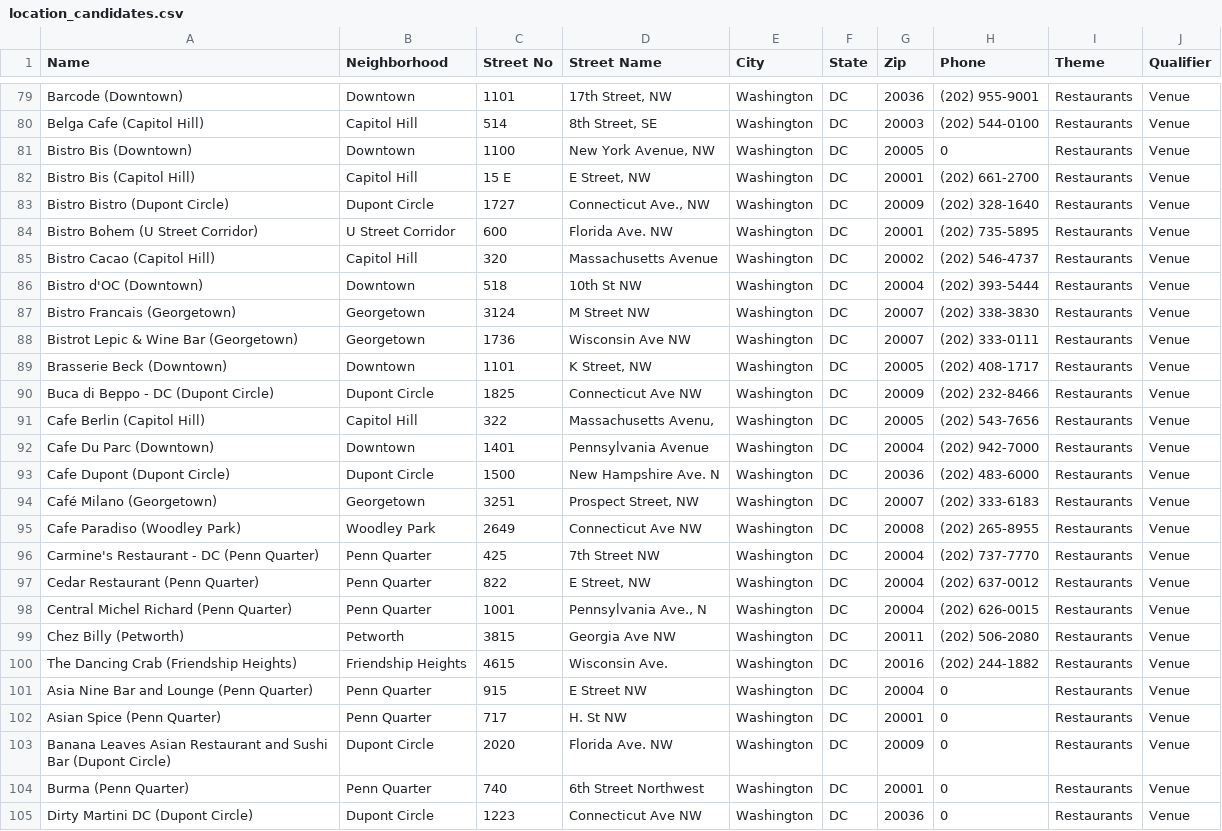
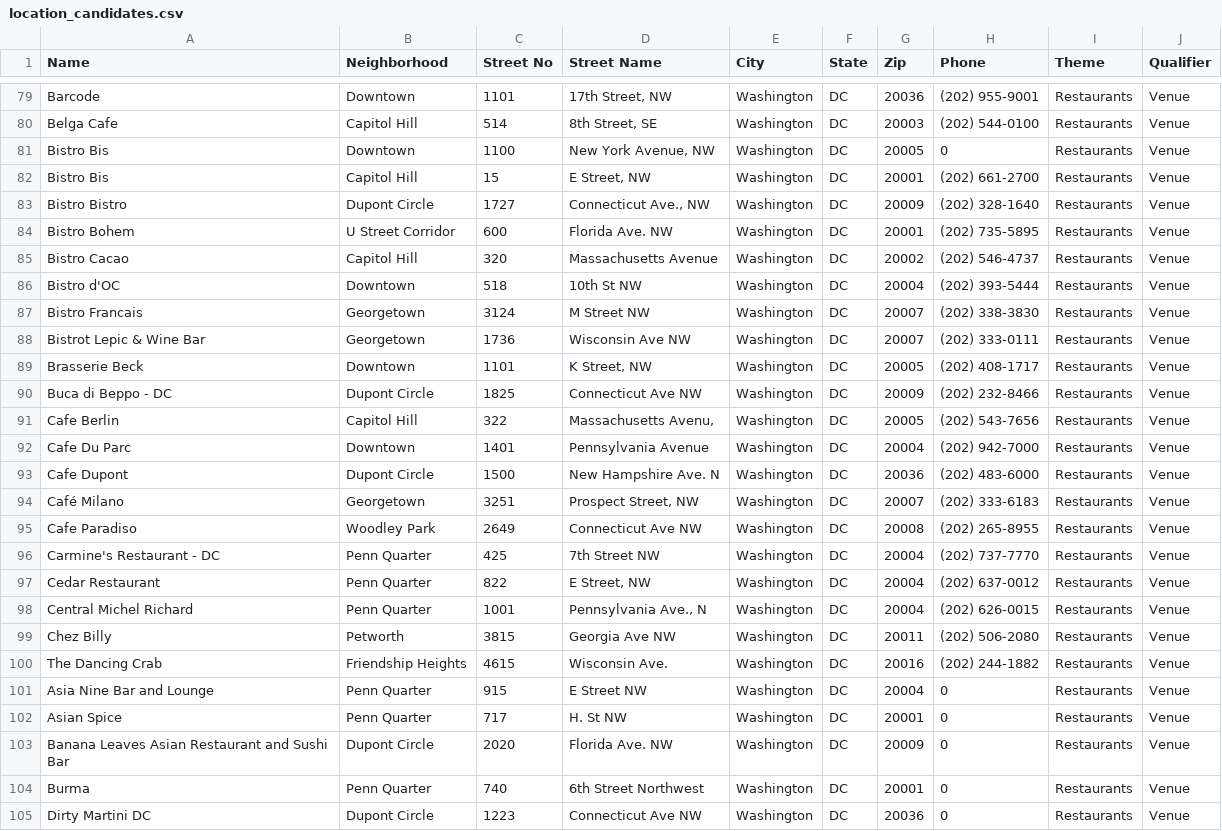
Before and after one commit to Didd/csv-repo, a CSV file: location_candidates.csv, drawn as a sheet; only a part is shown, gaps mark what is left out; the diff covers the shown part only; the diff names each change by its address in the sheet, - before the commit and + after, or states it on an @@ line.

```diff
--- a/location_candidates.csv
+++ b/location_candidates.csv
-A79 (Name): Barcode (Downtown)
+A79 (Name): Barcode
-A80 (Name): Belga Cafe (Capitol Hill)
+A80 (Name): Belga Cafe
-A81 (Name): Bistro Bis (Downtown)
+A81 (Name): Bistro Bis
-A82 (Name): Bistro Bis (Capitol Hill)
+A82 (Name): Bistro Bis
-C82 (Street No): 15 E
+C82 (Street No): 15
-A83 (Name): Bistro Bistro (Dupont Circle)
+A83 (Name): Bistro Bistro
-A84 (Name): Bistro Bohem (U Street Corridor)
+A84 (Name): Bistro Bohem
-A85 (Name): Bistro Cacao (Capitol Hill)
+A85 (Name): Bistro Cacao
-A86 (Name): Bistro d'OC (Downtown)
+A86 (Name): Bistro d'OC
-A87 (Name): Bistro Francais (Georgetown)
+A87 (Name): Bistro Francais
-A88 (Name): Bistrot Lepic & Wine Bar (Georgetown)
+A88 (Name): Bistrot Lepic & Wine Bar
-A89 (Name): Brasserie Beck (Downtown)
+A89 (Name): Brasserie Beck
-A90 (Name): Buca di Beppo - DC (Dupont Circle)
+A90 (Name): Buca di Beppo - DC
-A91 (Name): Cafe Berlin (Capitol Hill)
+A91 (Name): Cafe Berlin
-A92 (Name): Cafe Du Parc (Downtown)
+A92 (Name): Cafe Du Parc
-A93 (Name): Cafe Dupont (Dupont Circle)
+A93 (Name): Cafe Dupont
-A94 (Name): Café Milano (Georgetown)
+A94 (Name): Café Milano
-A95 (Name): Cafe Paradiso (Woodley Park)
+A95 (Name): Cafe Paradiso
-A96 (Name): Carmine's Restaurant - DC (Penn Quarter)
+A96 (Name): Carmine's Restaurant - DC
-A97 (Name): Cedar Restaurant (Penn Quarter)
+A97 (Name): Cedar Restaurant
-A98 (Name): Central Michel Richard (Penn Quarter)
+A98 (Name): Central Michel Richard
-A99 (Name): Chez Billy (Petworth)
+A99 (Name): Chez Billy
-A100 (Name): The Dancing Crab (Friendship Heights)
+A100 (Name): The Dancing Crab
-A101 (Name): Asia Nine Bar and Lounge (Penn Quarter)
+A101 (Name): Asia Nine Bar and Lounge
-A102 (Name): Asian Spice (Penn Quarter)
+A102 (Name): Asian Spice
-A103 (Name): …Sushi Bar (Dupont Circle)
+A103 (Name): …Sushi Bar
-A104 (Name): Burma (Penn Quarter)
+A104 (Name): Burma
-A105 (Name): Dirty Martini DC (Dupont Circle)
+A105 (Name): Dirty Martini DC
```
Also changed, not shown: 83 edited cells elsewhere in this file, selection_candidates.csv, 1 other file.
